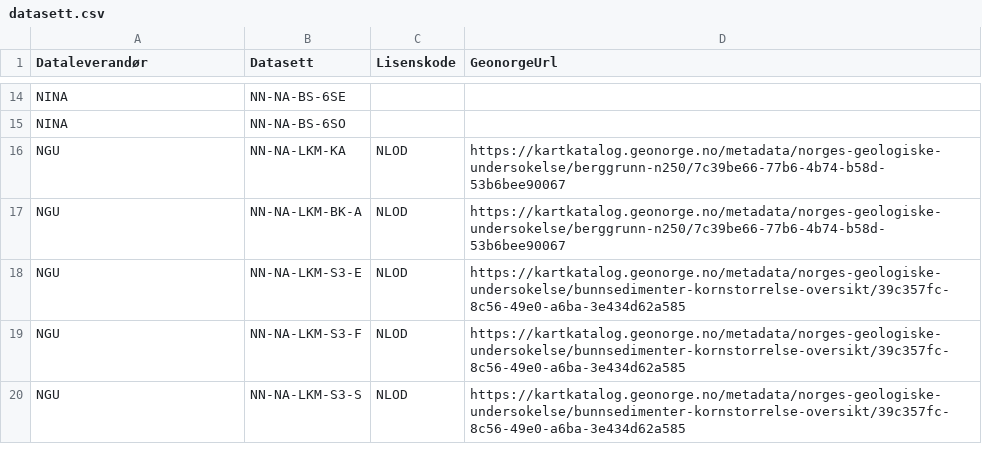
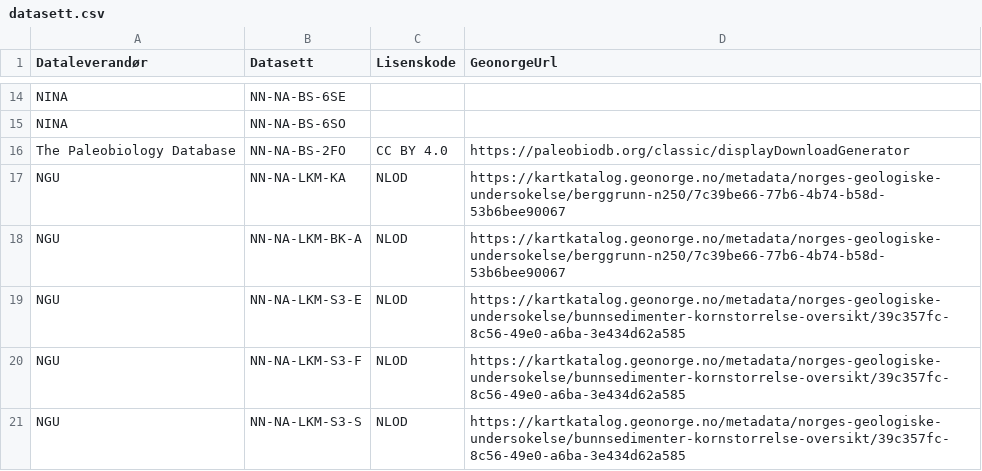
Before and after one commit to Artsdatabanken/datakilde-ubehandlet, a CSV file: datasett.csv, drawn as a sheet; only a part is shown, gaps mark what is left out; the diff names each change by its address in the sheet, - before the commit and + after, or states it on an @@ line.

Commit message:
Datakilde fossiler

```diff
--- a/datasett.csv
+++ b/datasett.csv
+row 16: The Paleobiology Database | NN-NA-BS-2FO | CC BY 4.0 | https://paleobiodb.org/classic/displayDownloadGenerator
```
